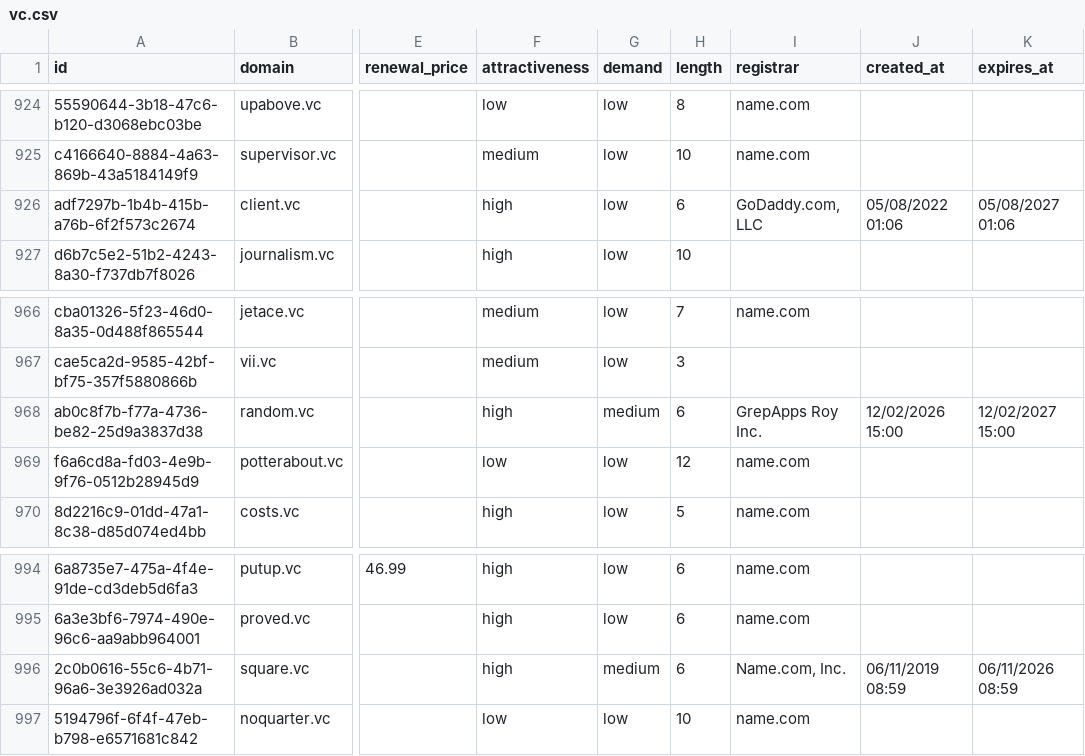
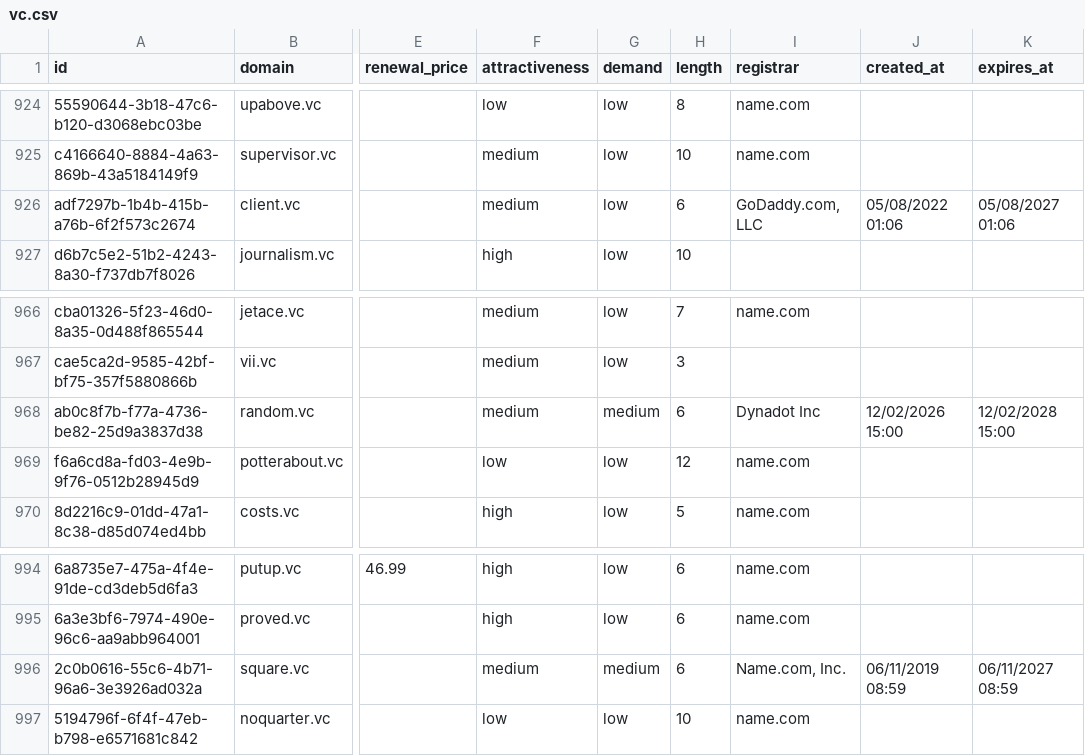
Before and after one commit to UniqueDomains/vc-oneword-domains, a CSV file: vc.csv, drawn as a sheet; only a part is shown, gaps mark what is left out; the diff names each change by its address in the sheet, - before the commit and + after, or states it on an @@ line.

Commit message:
Domains update

```diff
--- a/vc.csv
+++ b/vc.csv
-F926 (attractiveness): high
+F926 (attractiveness): medium
-F968 (attractiveness): high
+F968 (attractiveness): medium
-I968 (registrar): GrepApps Roy Inc.
+I968 (registrar): Dynadot Inc
-K968 (expires_at): 12/02/2027 15:00
+K968 (expires_at): 12/02/2028 15:00
-F996 (attractiveness): high
+F996 (attractiveness): medium
-K996 (expires_at): 06/11/2026 08:59
+K996 (expires_at): 06/11/2027 08:59
```
Also changed, not shown: 4 other files.
